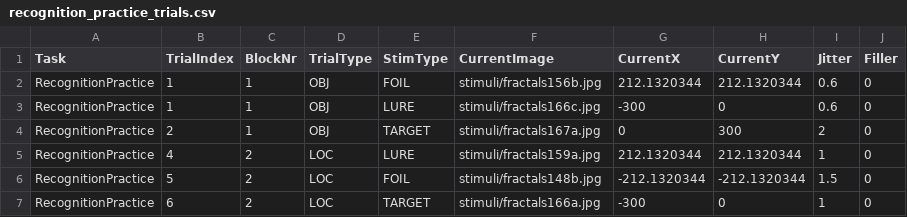
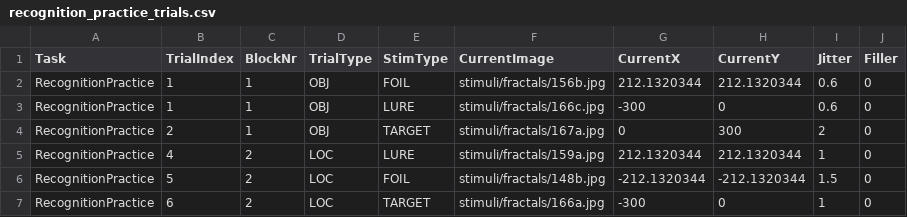
Before and after one commit to IlyesAlex/TerKepEsz_Online, a CSV file: recognition_practice_trials.csv, drawn as a sheet.

Commit message:
minor typo corrected

```diff
--- a/recognition_practice_trials.csv
+++ b/recognition_practice_trials.csv
@@ -1,7 +1,7 @@
 Task,TrialIndex,BlockNr,TrialType,StimType,CurrentImage,CurrentX,CurrentY,Jitter,Filler
-RecognitionPractice,1,1,OBJ,FOIL,stimuli/fractals156b.jpg,212.1320344,212.1320344,0.6,0
-RecognitionPractice,1,1,OBJ,LURE,stimuli/fractals166c.jpg,-300,0,0.6,0
-RecognitionPractice,2,1,OBJ,TARGET,stimuli/fractals167a.jpg,0,300,2,0
-RecognitionPractice,4,2,LOC,LURE,stimuli/fractals159a.jpg,212.1320344,212.1320344,1,0
-RecognitionPractice,5,2,LOC,FOIL,stimuli/fractals148b.jpg,-212.1320344,-212.1320344,1.5,0
-RecognitionPractice,6,2,LOC,TARGET,stimuli/fractals166a.jpg,-300,0,1,0
+RecognitionPractice,1,1,OBJ,FOIL,stimuli/fractals/156b.jpg,212.1320344,212.1320344,0.6,0
+RecognitionPractice,1,1,OBJ,LURE,stimuli/fractals/166c.jpg,-300,0,0.6,0
+RecognitionPractice,2,1,OBJ,TARGET,stimuli/fractals/167a.jpg,0,300,2,0
+RecognitionPractice,4,2,LOC,LURE,stimuli/fractals/159a.jpg,212.1320344,212.1320344,1,0
+RecognitionPractice,5,2,LOC,FOIL,stimuli/fractals/148b.jpg,-212.1320344,-212.1320344,1.5,0
+RecognitionPractice,6,2,LOC,TARGET,stimuli/fractals/166a.jpg,-300,0,1,0
```
